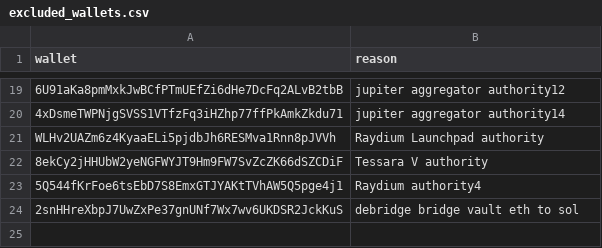
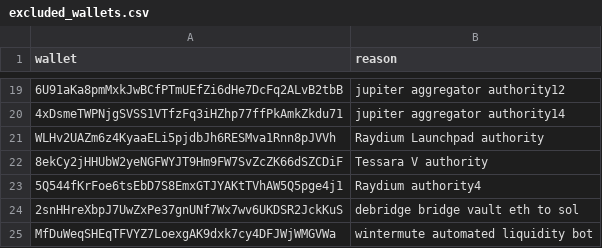
Before and after one commit to prasanna-ML-expert/jayind, a CSV file: excluded_wallets.csv, drawn as a sheet; only a part is shown, gaps mark what is left out; the diff names each change by its address in the sheet, - before the commit and + after, or states it on an @@ line.

Commit message:
Update excluded_wallets.csv

```diff
--- a/excluded_wallets.csv
+++ b/excluded_wallets.csv
+row 25: MfDuWeqSHEqTFVYZ7LoexgAK9dxk7cy4DFJWjWMGVWa | wintermute automated liquidity bot
```
